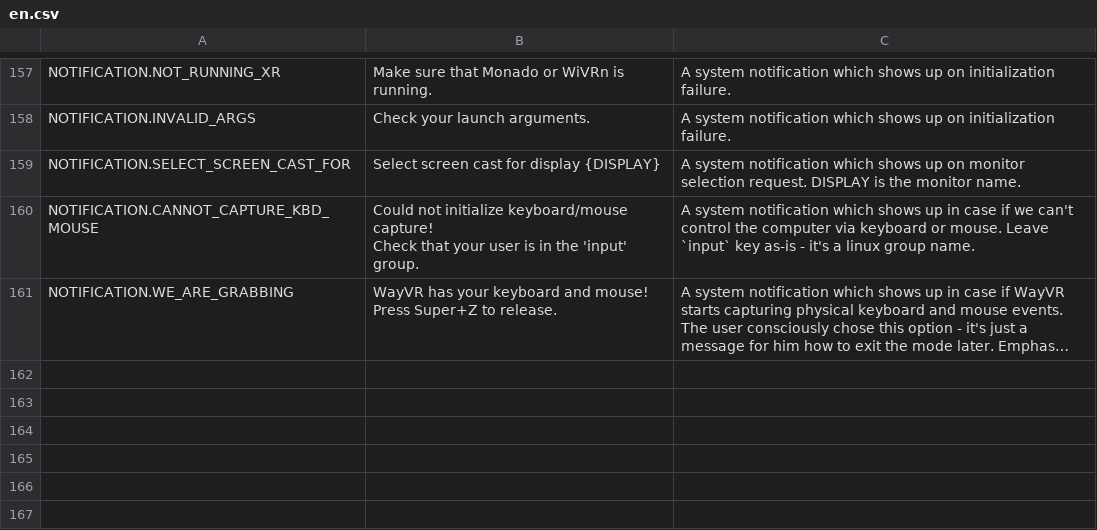
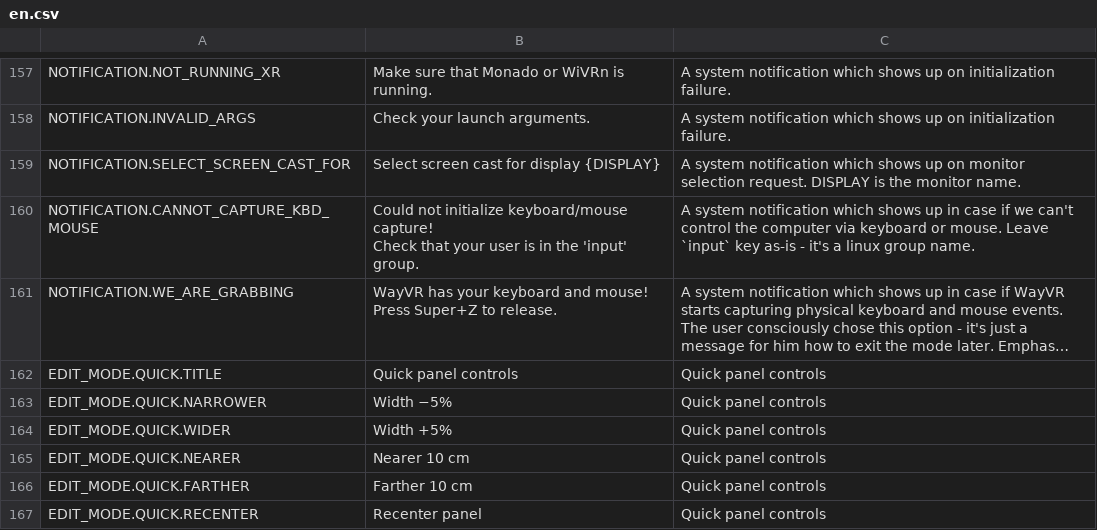
Before and after one commit to Chineko/wayvr_xs, a CSV file: wayvr/src/assets/lang/en.csv, drawn as a sheet; only a part is shown, gaps mark what is left out; long unchanged cells end in …; the diff names each change by its address in the sheet, - before the commit and + after, or states it on an @@ line.

Commit message:
Add quick panel controls and independent workspace grabs

```diff
--- a/wayvr/src/assets/lang/en.csv
+++ b/wayvr/src/assets/lang/en.csv
+row 162: EDIT_MODE.QUICK.TITLE | Quick panel controls | Quick panel controls
+row 163: EDIT_MODE.QUICK.NARROWER | Width −5% | Quick panel controls
+row 164: EDIT_MODE.QUICK.WIDER | Width +5% | Quick panel controls
+row 165: EDIT_MODE.QUICK.NEARER | Nearer 10 cm | Quick panel controls
+row 166: EDIT_MODE.QUICK.FARTHER | Farther 10 cm | Quick panel controls
+row 167: EDIT_MODE.QUICK.RECENTER | Recenter panel | Quick panel controls
```
Also changed, not shown: 24 other files.
